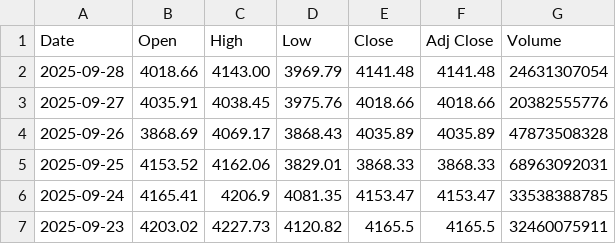
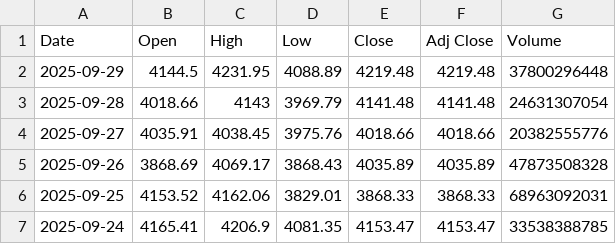
Before and after one commit to kewingchang/CryptoMamba, a CSV file: data/ETH_one_day_pred.csv, drawn as a sheet; only a part is shown; the shorter side is filled out with more unchanged rows.

```diff
--- a/data/ETH_one_day_pred.csv
+++ b/data/ETH_one_day_pred.csv
@@ -1,3 +1,4 @@
 Date,Open,High,Low,Close,Adj Close,Volume
-2025-09-28,4018.66 ,4143.00 ,3969.79 ,4141.48 ,4141.48 ,24631307054
+2025-09-29,4144.5,4231.95,4088.89,4219.48,4219.48,37800296448
+2025-09-28,4018.66,4143,3969.79,4141.48,4141.48,24631307054
 2025-09-27,4035.91,4038.45,3975.76,4018.66,4018.66,20382555776
```
Also changed, not shown: data/BTC_one_day_pred.csv.
